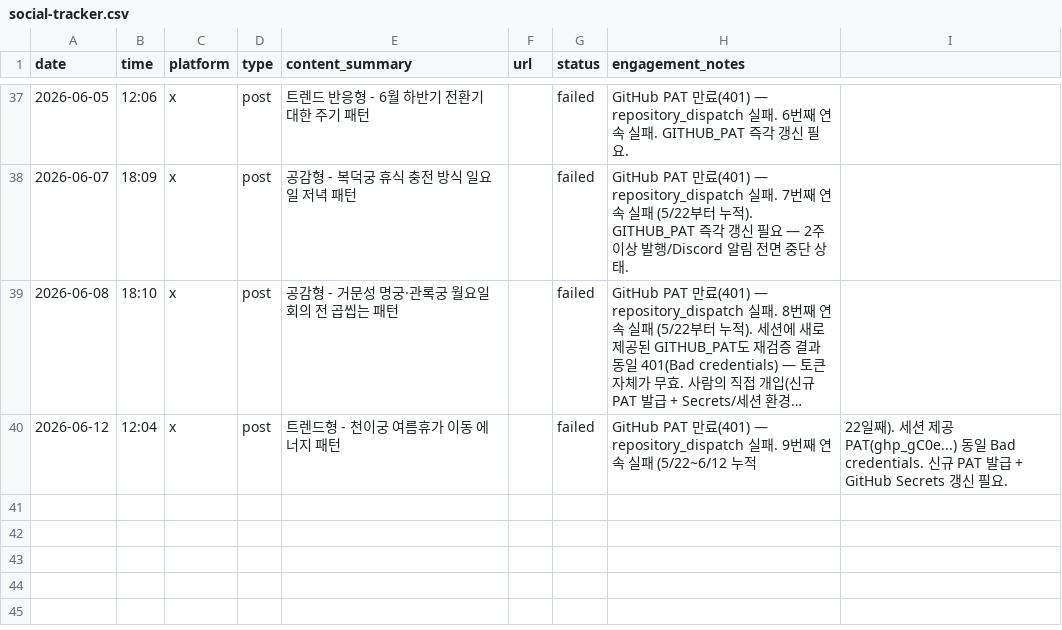
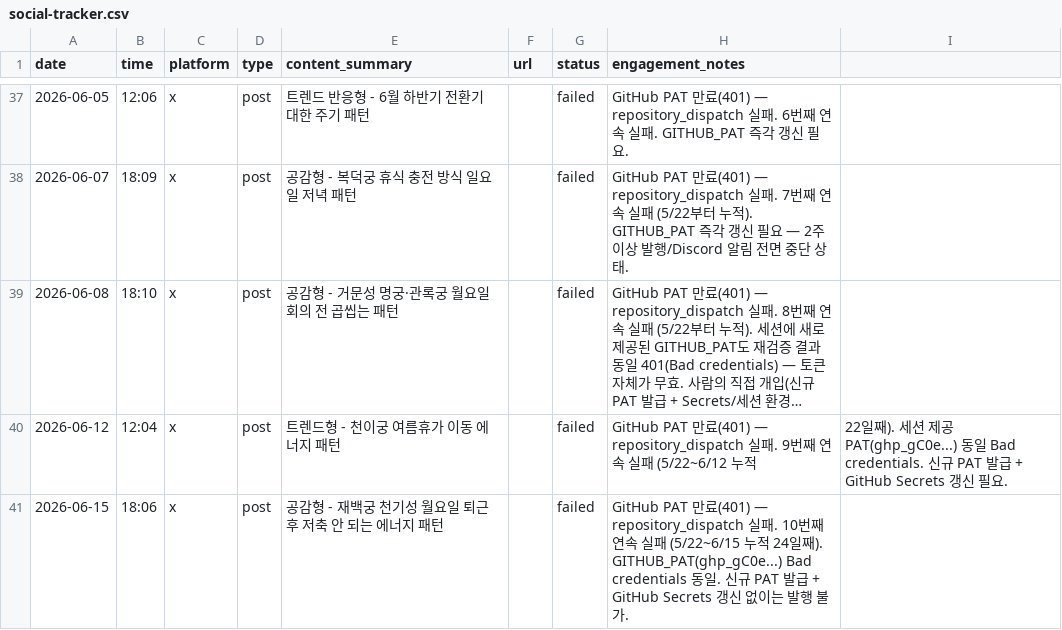
Before and after one commit to LinkDropper/life-spoiler, a CSV file: docs/social-tracker.csv, drawn as a sheet; only a part is shown, gaps mark what is left out; long unchanged cells end in ….

```diff
--- a/docs/social-tracker.csv
+++ b/docs/social-tracker.csv
@@ -40 +40,2 @@ date,time,platform,type,content_summary,url,status,engagement_notes
 2026-06-12,12:04,x,post,트렌드형 - 천이궁 여름휴가 이동 에너지 패턴,,failed,GitHub PAT 만료(401) — repository_dispatch 실패. 9번째 연속 실패 (5/22~6/12 누적, 22일째). 세션 제공 PAT(ghp_gC0e...) 동일 Bad credentials. 신규 PAT 발급 + GitHub Secrets 갱신 필요.
+2026-06-15,18:06,x,post,공감형 - 재백궁 천기성 월요일 퇴근 후 저축 안 되는 에너지 패턴,,failed,GitHub PAT 만료(401) — repository_dispatch 실패. 10번째 연속 실패 (5/22~6/15 누적 24일째). GITHUB_PAT(ghp_gC0e...) Bad credentials 동일. 신규 PAT 발급 + GitHub Secrets 갱신 없이는 발행 불가.
```
